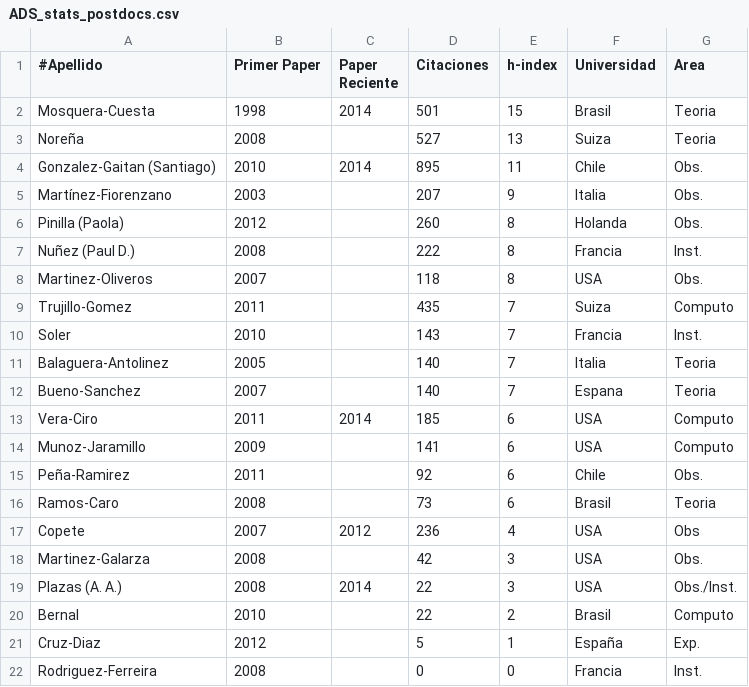
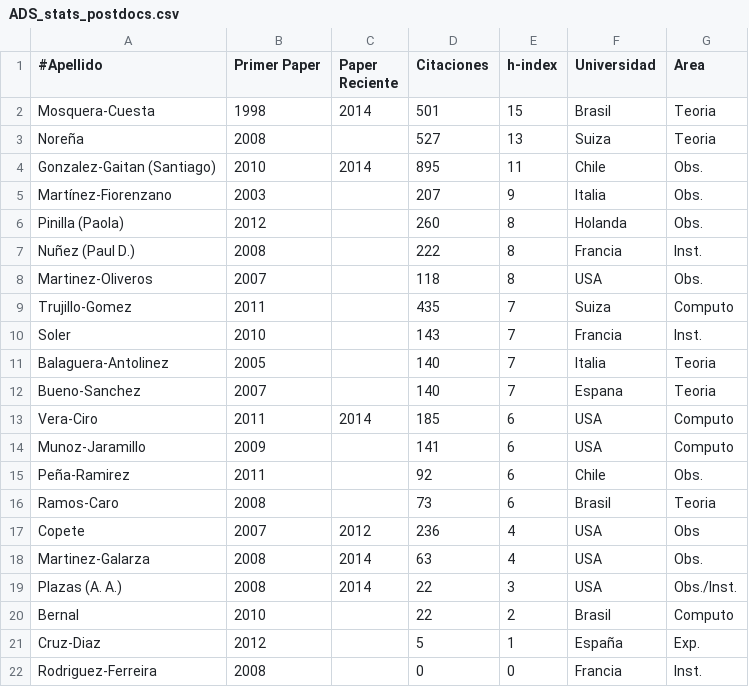
Before and after one commit to ColombianAstronomy/ProductividadAstronomica, a CSV file: ADS_stats_postdocs.csv, drawn as a sheet.

Commit message:
martinez galarza

```diff
--- a/ADS_stats_postdocs.csv
+++ b/ADS_stats_postdocs.csv
@@ -17,3 +17,3 @@ Ramos-Caro,		2008,	,73,		6, Brasil, Teoria
 Copete, 		2007, 2012, 236,		4, USA, Obs
-Martinez-Galarza,	2008,	,42,		3, USA, Obs.
+Martinez-Galarza,	2008,	2014 ,63,		4, USA, Obs.
 Plazas (A. A.), 	2008, 2014, 22, 	3, USA, Obs./Inst.
```
